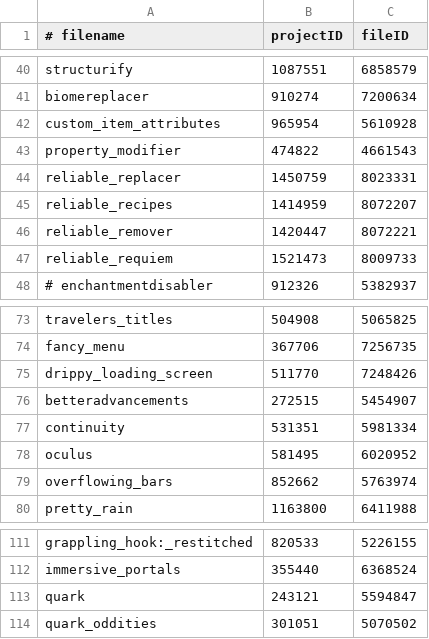
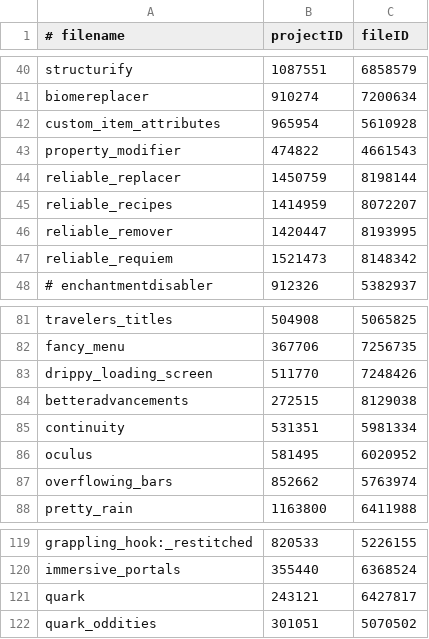
Before and after one commit to abyssal-descent/abyssal-descent, a CSV file: mods.csv, drawn as a sheet; only a part is shown, gaps mark what is left out; the diff covers the shown part only.

```diff
--- a/mods.csv
+++ b/mods.csv
@@ -43,6 +43,6 @@ custom_item_attributes,965954,5610928
 property_modifier,474822,4661543
-reliable_replacer,1450759,8023331
+reliable_replacer,1450759,8198144
 reliable_recipes,1414959,8072207
-reliable_remover,1420447,8072221
-reliable_requiem,1521473,8009733
+reliable_remover,1420447,8193995
+reliable_requiem,1521473,8148342
 # enchantmentdisabler,912326,5382937
@@ -75,3 +83,3 @@ fancy_menu,367706,7256735
 drippy_loading_screen,511770,7248426
-betteradvancements,272515,5454907
+betteradvancements,272515,8129038
 continuity,531351,5981334
@@ -112,3 +120,3 @@ grappling_hook:_restitched,820533,5226155
 immersive_portals,355440,6368524
-quark,243121,5594847
+quark,243121,6427817
 quark_oddities,301051,5070502
```
Also changed, not shown: 9 added rows, 1 removed row and 4 edited cells elsewhere in this file.
